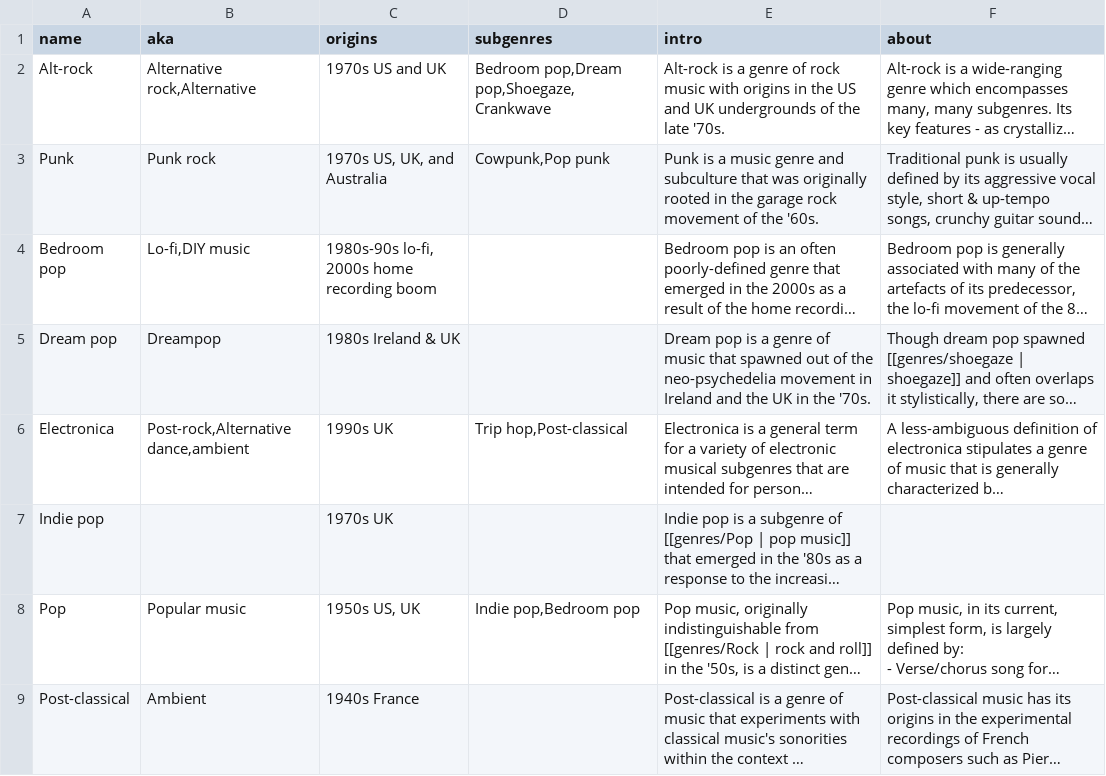
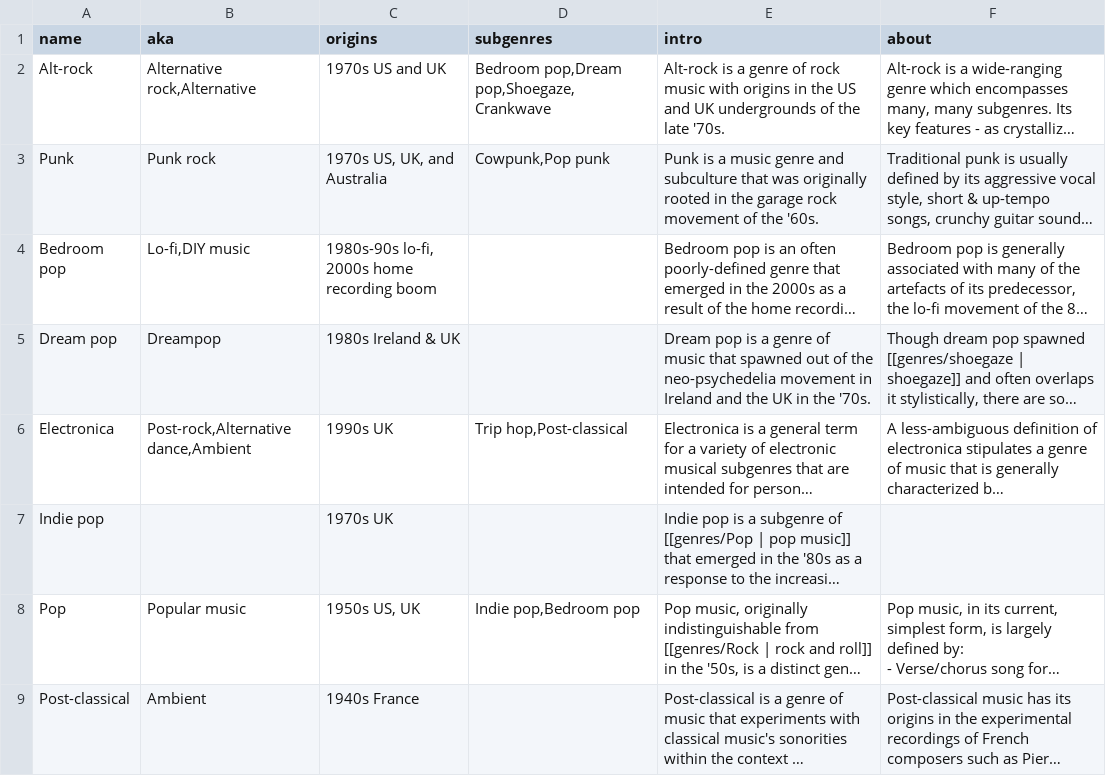
Before and after one commit to t-schreibs/sound-accumulator, a CSV file: src/entries/genres.csv, drawn as a sheet; only a part is shown; long unchanged cells end in …; the diff names each change by its address in the sheet, - before the commit and + after, or states it on an @@ line.

```diff
--- a/src/entries/genres.csv
+++ b/src/entries/genres.csv
-B6 (aka): Post-rock,Alternative dance,ambient
+B6 (aka): Post-rock,Alternative dance,Ambient
```
Also changed, not shown: src/entries/artists.csv, src/entries/releases.csv, 49 other files.
